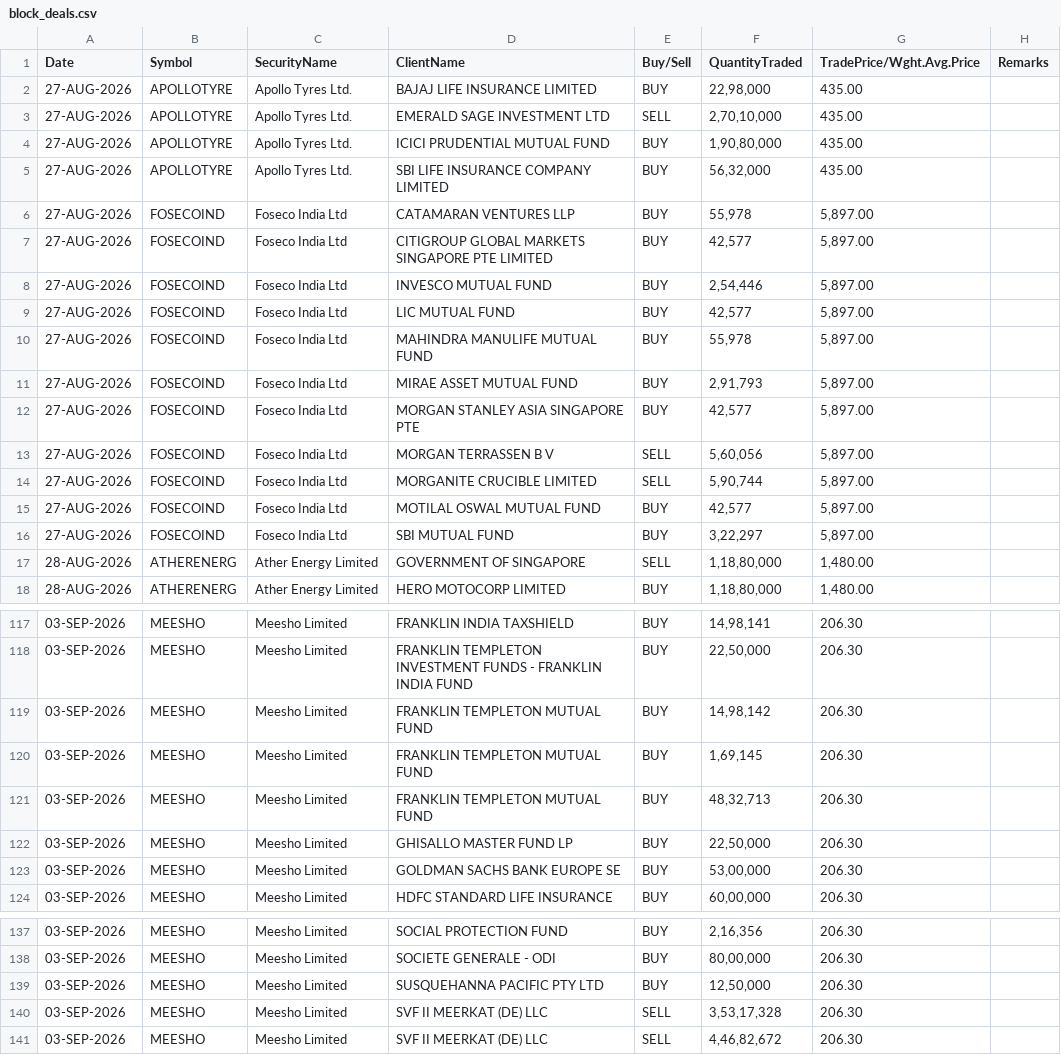
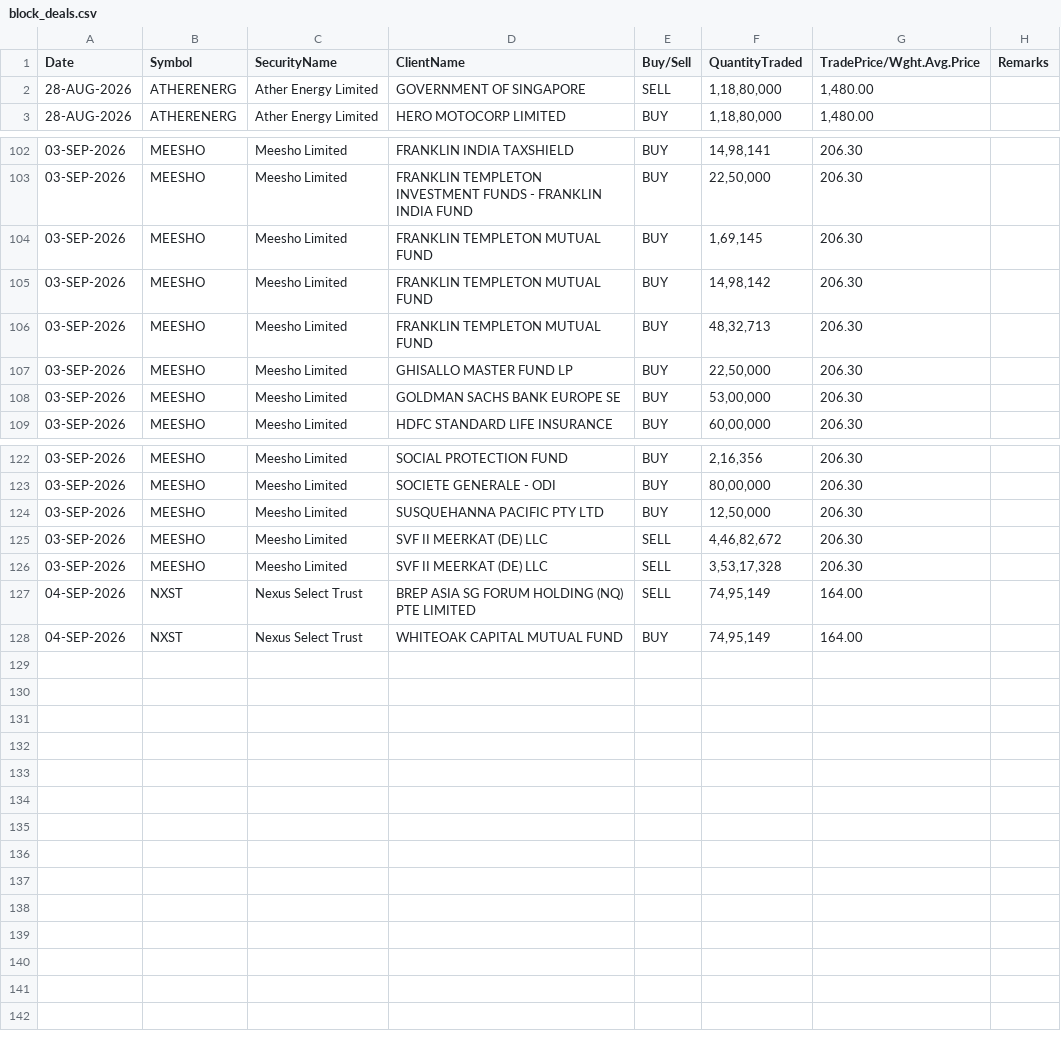
Before and after one commit to Aruj-Singh/nse-dashboard, a CSV file: data/block_deals.csv, drawn as a sheet; only a part is shown, gaps mark what is left out; the diff covers the shown part only.

```diff
--- a/data/block_deals.csv
+++ b/data/block_deals.csv
@@ -1,17 +1,2 @@
 Date,Symbol,SecurityName,ClientName,Buy/Sell,QuantityTraded,TradePrice/Wght.Avg.Price,Remarks
-27-AUG-2026,APOLLOTYRE,Apollo Tyres Ltd.,BAJAJ LIFE INSURANCE LIMITED,BUY,"22,98,000",435.00,
-27-AUG-2026,APOLLOTYRE,Apollo Tyres Ltd.,EMERALD SAGE INVESTMENT LTD,SELL,"2,70,10,000",435.00,
-27-AUG-2026,APOLLOTYRE,Apollo Tyres Ltd.,ICICI PRUDENTIAL MUTUAL FUND,BUY,"1,90,80,000",435.00,
-27-AUG-2026,APOLLOTYRE,Apollo Tyres Ltd.,SBI LIFE INSURANCE COMPANY LIMITED,BUY,"56,32,000",435.00,
-27-AUG-2026,FOSECOIND,Foseco India Ltd,CATAMARAN VENTURES LLP,BUY,"55,978","5,897.00",
-27-AUG-2026,FOSECOIND,Foseco India Ltd,CITIGROUP GLOBAL MARKETS SINGAPORE PTE LIMITED,BUY,"42,577","5,897.00",
-27-AUG-2026,FOSECOIND,Foseco India Ltd,INVESCO MUTUAL FUND,BUY,"2,54,446","5,897.00",
-27-AUG-2026,FOSECOIND,Foseco India Ltd,LIC MUTUAL FUND,BUY,"42,577","5,897.00",
-27-AUG-2026,FOSECOIND,Foseco India Ltd,MAHINDRA MANULIFE MUTUAL FUND,BUY,"55,978","5,897.00",
-27-AUG-2026,FOSECOIND,Foseco India Ltd,MIRAE ASSET MUTUAL FUND,BUY,"2,91,793","5,897.00",
-27-AUG-2026,FOSECOIND,Foseco India Ltd,MORGAN STANLEY ASIA SINGAPORE PTE,BUY,"42,577","5,897.00",
-27-AUG-2026,FOSECOIND,Foseco India Ltd,MORGAN TERRASSEN B V,SELL,"5,60,056","5,897.00",
-27-AUG-2026,FOSECOIND,Foseco India Ltd,MORGANITE CRUCIBLE LIMITED,SELL,"5,90,744","5,897.00",
-27-AUG-2026,FOSECOIND,Foseco India Ltd,MOTILAL OSWAL MUTUAL FUND,BUY,"42,577","5,897.00",
-27-AUG-2026,FOSECOIND,Foseco India Ltd,SBI MUTUAL FUND,BUY,"3,22,297","5,897.00",
 28-AUG-2026,ATHERENERG,Ather Energy Limited,GOVERNMENT OF SINGAPORE,SELL,"1,18,80,000","1,480.00",
@@ -118,4 +103,4 @@ Date,Symbol,SecurityName,ClientName,Buy/Sell,QuantityTraded,TradePrice/Wght.Avg.
 03-SEP-2026,MEESHO,Meesho Limited,FRANKLIN TEMPLETON INVESTMENT FUNDS - FRANKLIN INDIA FUND,BUY,"22,50,000",206.30,
+03-SEP-2026,MEESHO,Meesho Limited,FRANKLIN TEMPLETON MUTUAL FUND,BUY,"1,69,145",206.30,
 03-SEP-2026,MEESHO,Meesho Limited,FRANKLIN TEMPLETON MUTUAL FUND,BUY,"14,98,142",206.30,
-03-SEP-2026,MEESHO,Meesho Limited,FRANKLIN TEMPLETON MUTUAL FUND,BUY,"1,69,145",206.30,
 03-SEP-2026,MEESHO,Meesho Limited,FRANKLIN TEMPLETON MUTUAL FUND,BUY,"48,32,713",206.30,
@@ -139,3 +124,5 @@ Date,Symbol,SecurityName,ClientName,Buy/Sell,QuantityTraded,TradePrice/Wght.Avg.
 03-SEP-2026,MEESHO,Meesho Limited,SUSQUEHANNA PACIFIC PTY LTD,BUY,"12,50,000",206.30,
+03-SEP-2026,MEESHO,Meesho Limited,SVF II MEERKAT (DE) LLC,SELL,"4,46,82,672",206.30,
 03-SEP-2026,MEESHO,Meesho Limited,SVF II MEERKAT (DE) LLC,SELL,"3,53,17,328",206.30,
-03-SEP-2026,MEESHO,Meesho Limited,SVF II MEERKAT (DE) LLC,SELL,"4,46,82,672",206.30,
+04-SEP-2026,NXST,Nexus Select Trust,BREP ASIA SG FORUM HOLDING (NQ) PTE LIMITED,SELL,"74,95,149",164.00,
+04-SEP-2026,NXST,Nexus Select Trust,WHITEOAK CAPITAL MUTUAL FUND,BUY,"74,95,149",164.00,
```
Also changed, not shown: 2 moved rows elsewhere in this file, data/bulk_deals.csv, data/sector_history.csv, 13 other files.
